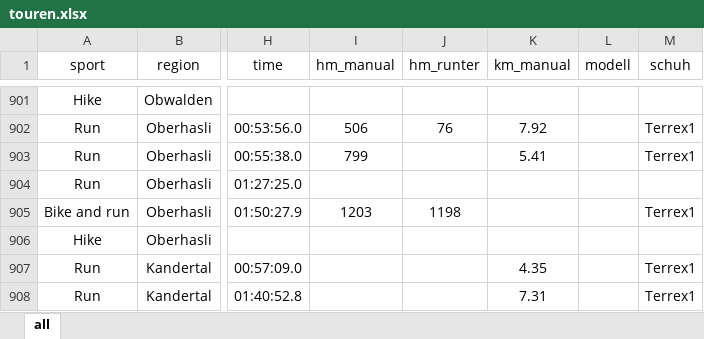
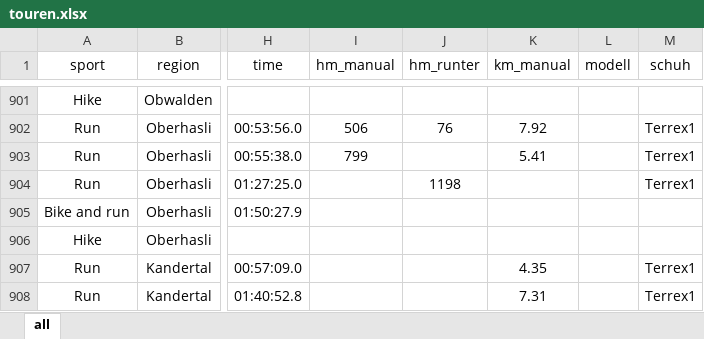
Before and after one commit to rufi77/running, an Excel workbook: data/touren.xlsx, sheet all, drawn as a sheet; only a part is shown, gaps mark what is left out; values as stored, in another font and other column widths than the file's, no borders; conditional formats not drawn; the diff names each change by its address in the sheet, - before the commit and + after, or states it on an @@ line.

```diff
--- a/data/touren.xlsx (sheet all)
+++ b/data/touren.xlsx (sheet all)
-J904 (hm_runter): (empty)
+J904 (hm_runter): 1198
-M904 (schuh): (empty)
+M904 (schuh): Terrex1
-I905 (hm_manual): 1203
+I905 (hm_manual): (empty)
-J905 (hm_runter): 1198
+J905 (hm_runter): (empty)
-M905 (schuh): Terrex1
+M905 (schuh): (empty)
```
Also changed, not shown: 10 other files.
